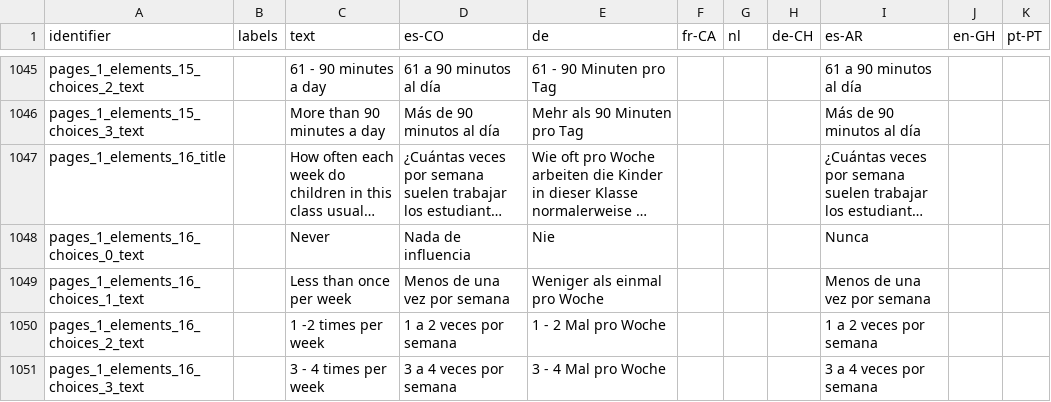
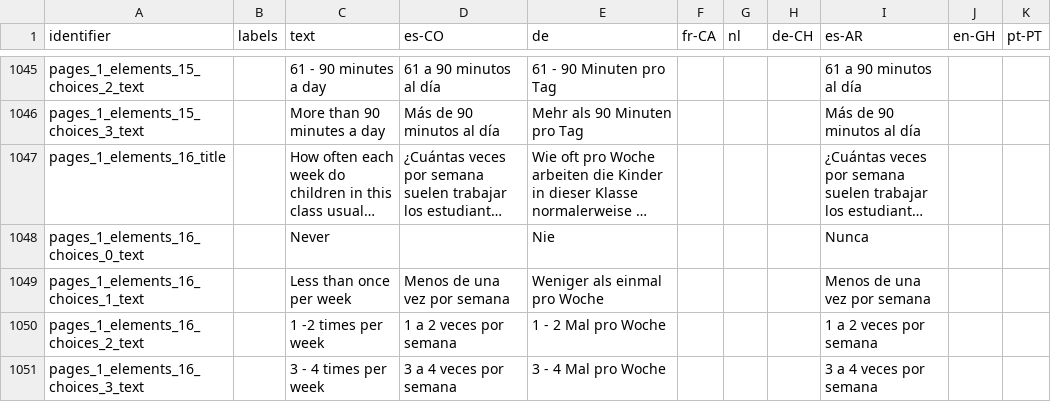
Before and after one commit to levante-framework/levante_translations, a CSV file: .csv, drawn as a sheet; only a part is shown, gaps mark what is left out; long unchanged cells end in …; the diff covers the shown part only; the diff names each change by its address in the sheet, - before the commit and + after, or states it on an @@ line.

```diff
--- a/.csv
+++ b/.csv
-D1048 (es-CO): Nada de influencia
+D1048 (es-CO): (empty)
```
Also changed, not shown: 25 edited cells elsewhere in this file.
